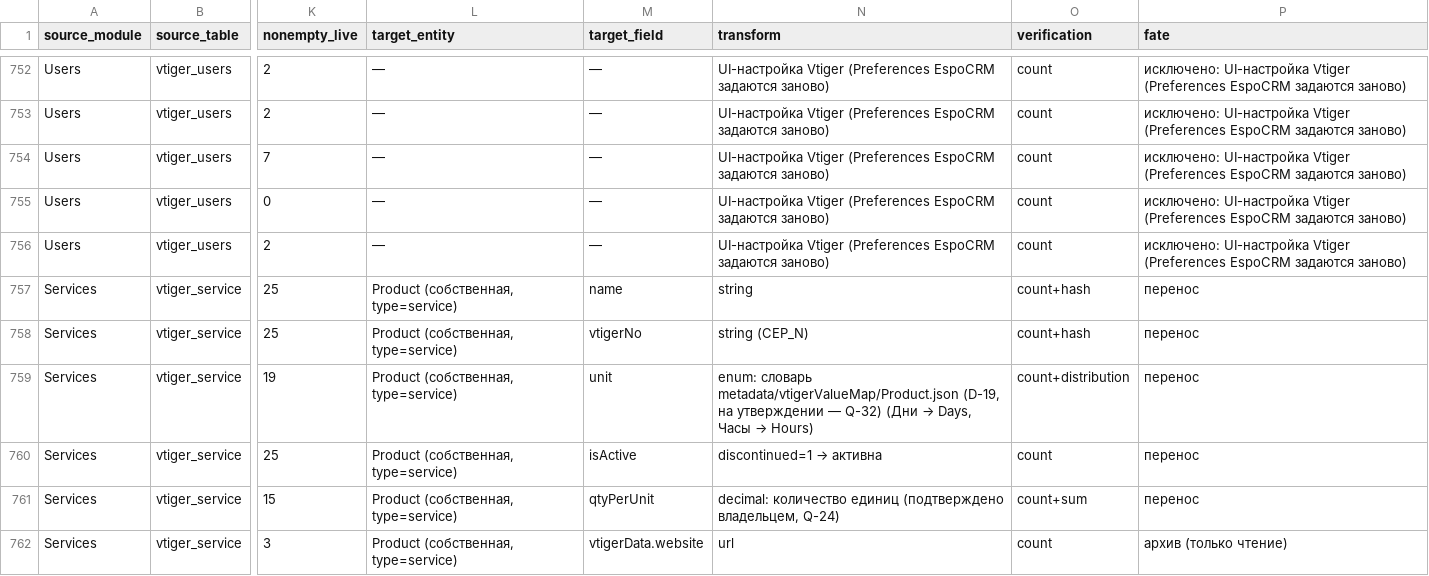
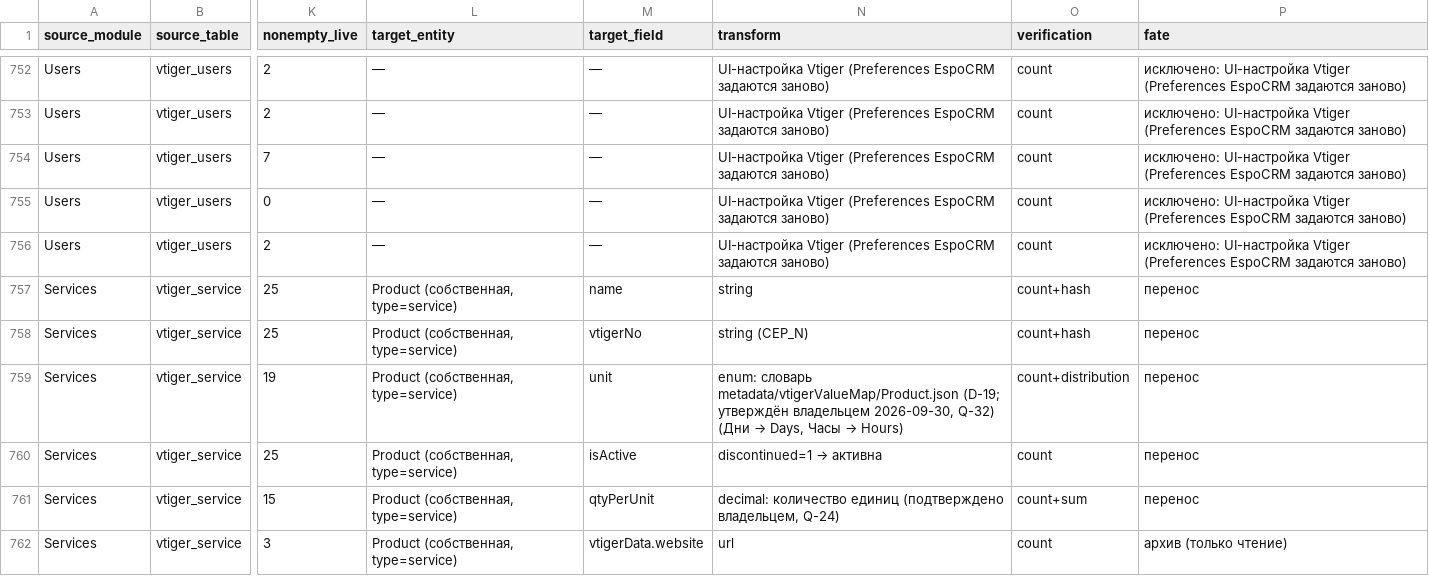
Before and after one commit to semelyanov86/espocrm, a CSV file: docs/migration/field-map.csv, drawn as a sheet; only a part is shown, gaps mark what is left out; the diff covers the shown part only; the diff names each change by its address in the sheet, - before the commit and + after, or states it on an @@ line.

```diff
--- a/docs/migration/field-map.csv
+++ b/docs/migration/field-map.csv
-N759 (transform): …словарь metadata/vtigerValueMap/Product.json (D-19, на утверждении — Q-32) (Дни…
+N759 (transform): …словарь metadata/vtigerValueMap/Product.json (D-19; утверждён владельцем 2026-09-30, Q-32) (Дни…
```
Also changed, not shown: 32 edited cells elsewhere in this file, 25 other files.
